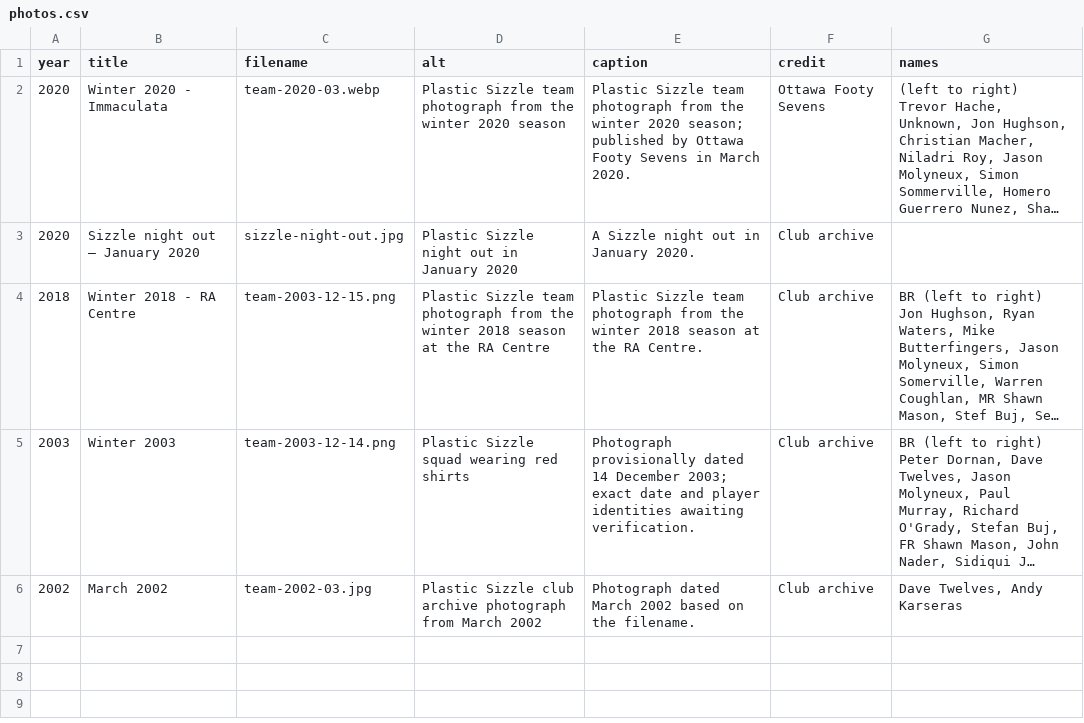
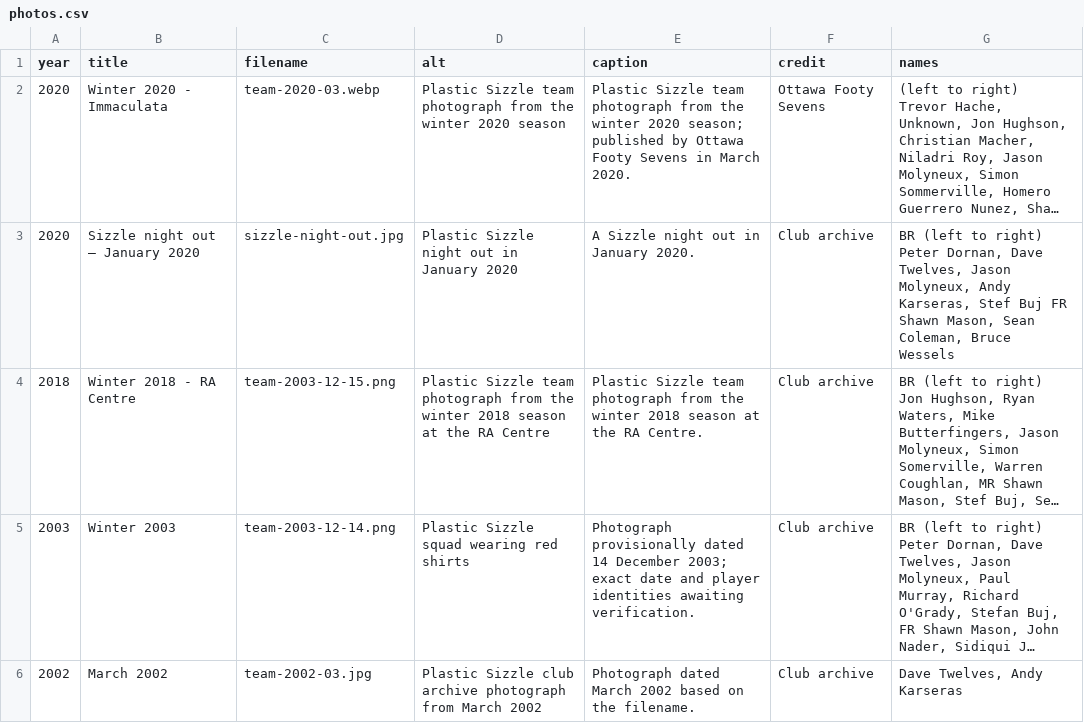
Before and after one commit to akarseras/plastic-sizzle, a CSV file: data/photos.csv, drawn as a sheet; long unchanged cells end in …; the diff names each change by its address in the sheet, - before the commit and + after, or states it on an @@ line.

Commit message:
Add player names to January 2020 night out photo

```diff
--- a/data/photos.csv
+++ b/data/photos.csv
-G3 (names): (empty)
+G3 (names): BR (left to right) Peter Dornan, Dave Twelves, Jason Molyneux, Andy Karseras, Stef Buj FR Shawn Mason, Sean Coleman, Bruce Wessels
```
